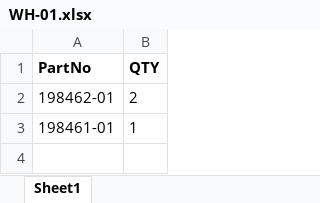
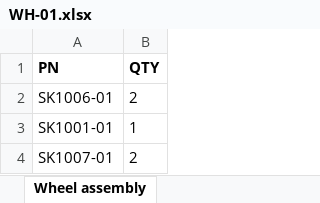
Before and after one commit to robsiegwart/pyBOM, an Excel workbook: Example/WH-01.xlsx, sheet Wheel assembly, drawn as a sheet; values as stored, in another font and other column widths than the file's, no borders; the diff names each change by its address in the sheet, - before the commit and + after, or states it on an @@ line.

```diff
--- a/Example/WH-01.xlsx (sheet Wheel assembly)
+++ b/Example/WH-01.xlsx (sheet Wheel assembly)
-sheet tab: Sheet1
+sheet tab: Wheel assembly
-A1: PartNo
+A1: PN
-A2 (PN): 198462-01
+A2 (PN): SK1006-01
-A3 (PN): 198461-01
+A3 (PN): SK1001-01
+row 4: SK1007-01 | 2
```
Also changed, not shown: Example/Parts List.xlsx, Example/SKA-100.xlsx, 1 other file.
